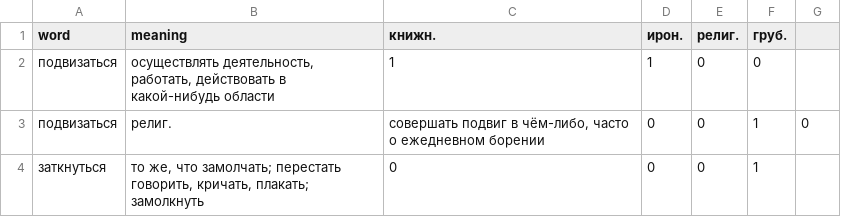
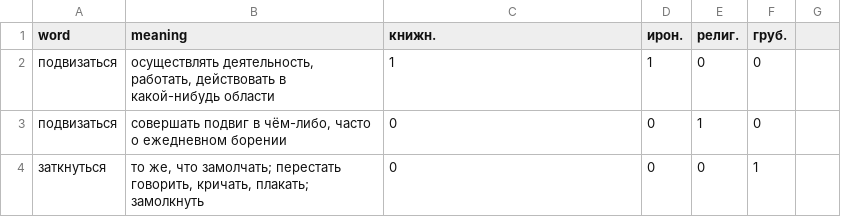
Before and after one commit to componavt/neural_synset, a CSV file: data/label_meaning.csv, drawn as a sheet.

Commit message:
typo in data

```diff
--- a/data/label_meaning.csv
+++ b/data/label_meaning.csv
@@ -2,3 +2,3 @@
 подвизаться|осуществлять деятельность, работать, действовать в какой-нибудь области|1|1|0|0
-подвизаться|религ.|совершать подвиг в чём-либо, часто о ежедневном борении|0|0|1|0
+подвизаться|совершать подвиг в чём-либо, часто о ежедневном борении|0|0|1|0
 заткнуться|то же, что замолчать; перестать говорить, кричать, плакать; замолкнуть|0|0|0|1
```
